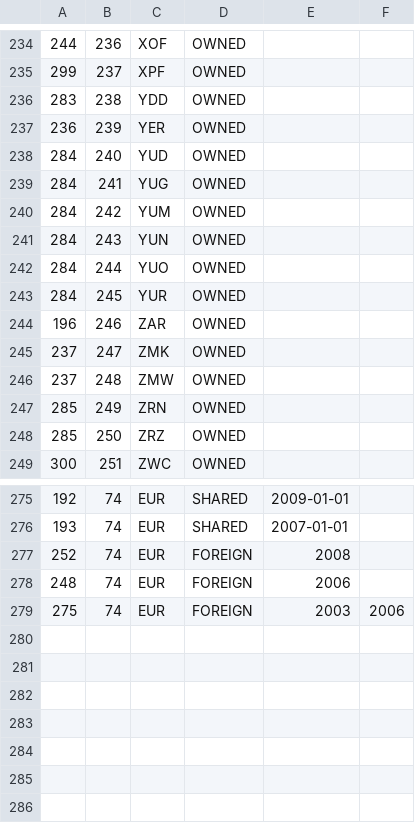
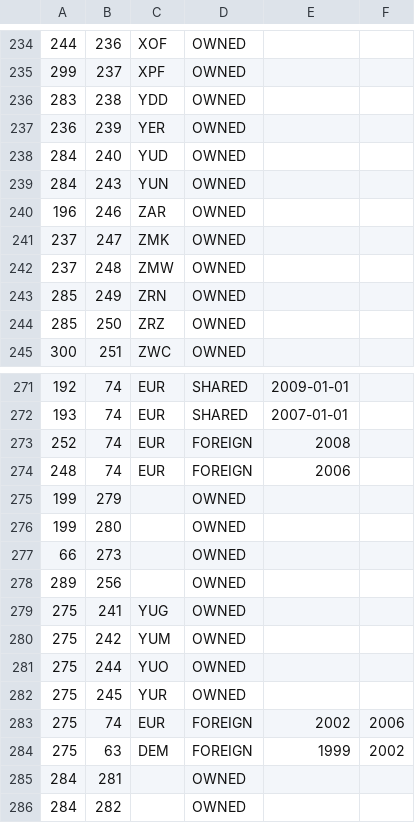
Before and after one commit to Pako2K/BanknotesCatalogDB, a CSV file: data/tec_territory_currency.csv, drawn as a sheet; only a part is shown, gaps mark what is left out.

```diff
--- a/data/tec_territory_currency.csv
+++ b/data/tec_territory_currency.csv
@@ -238,7 +238,3 @@
 284;240;YUD;OWNED;;
-284;241;YUG;OWNED;;
-284;242;YUM;OWNED;;
 284;243;YUN;OWNED;;
-284;244;YUO;OWNED;;
-284;245;YUR;OWNED;;
 196;246;ZAR;OWNED;;
@@ -278,2 +274,13 @@
 248;74;EUR;FOREIGN;2006;
-275;74;EUR;FOREIGN;2003;2006
+199;279;;OWNED;;
+199;280;;OWNED;;
+66;273;;OWNED;;
+289;256;;OWNED;;
+275;241;YUG;OWNED;;
+275;242;YUM;OWNED;;
+275;244;YUO;OWNED;;
+275;245;YUR;OWNED;;
+275;74;EUR;FOREIGN;2002;2006
+275;63;DEM;FOREIGN;1999;2002
+284;281;;OWNED;;
+284;282;;OWNED;;
```
Also changed, not shown: data/cur_currency.csv, data/ser_series.csv, 4 other files.
